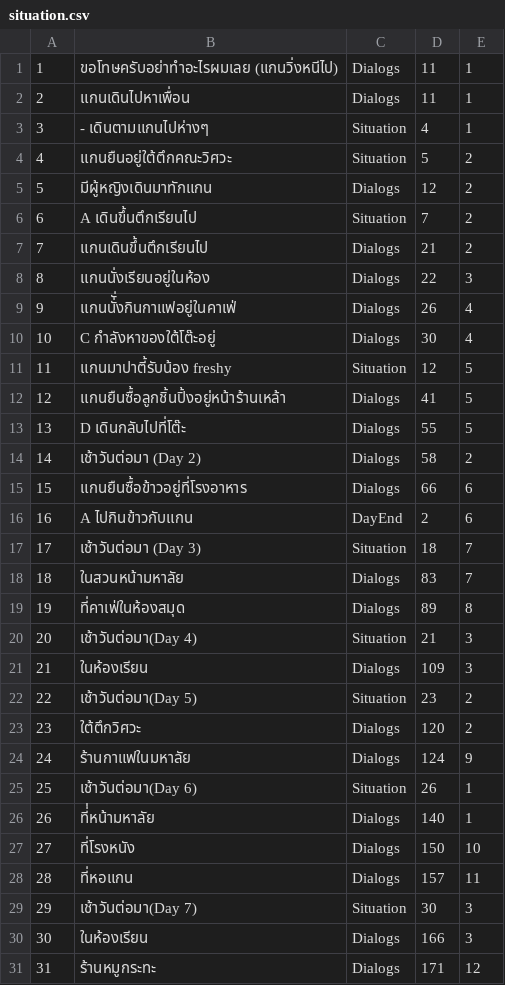
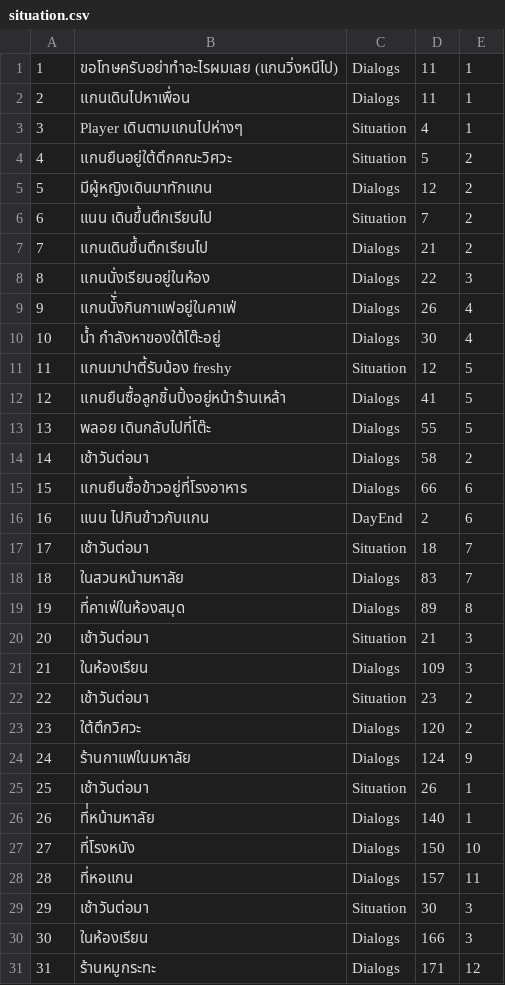
Before and after one commit to tirathawat/onlygan, a CSV file: game/imp/files/situation.csv, drawn as a sheet; only a part is shown; the diff covers the shown part only.

Commit message:
fix name

```diff
--- a/game/imp/files/situation.csv
+++ b/game/imp/files/situation.csv
@@ -2,6 +2,6 @@
 2,แกนเดินไปหาเพื่อน,Dialogs,11,1
-3,- เดินตามแกนไปห่างๆ,Situation,4,1
+3,Player เดินตามแกนไปห่างๆ,Situation,4,1
 4,แกนยืนอยู่ใต้ตึกคณะวิศวะ,Situation,5,2
 5,มีผู้หญิงเดินมาทักแกน,Dialogs,12,2
-6,A เดินขึ้นตึกเรียนไป,Situation,7,2
+6,แนน เดินขึ้นตึกเรียนไป,Situation,7,2
 7,แกนเดินขึ้นตึกเรียนไป,Dialogs,21,2
@@ -9,18 +9,18 @@
 9,แกนนั่ั่งกินกาแฟอยู่ในคาเฟ่,Dialogs,26,4
-10,C กำลังหาของใต้โต๊ะอยู่,Dialogs,30,4
+10,น้ำ กำลังหาของใต้โต๊ะอยู่,Dialogs,30,4
 11,แกนมาปาตี้รับน้อง freshy,Situation,12,5
 12,แกนยืนซื้อลูกชิ้นปิ้งอยู่หน้าร้านเหล้า,Dialogs,41,5
-13,D เดินกลับไปที่โต๊ะ,Dialogs,55,5
-14,เช้าวันต่อมา (Day 2),Dialogs,58,2
+13,พลอย เดินกลับไปที่โต๊ะ,Dialogs,55,5
+14,เช้าวันต่อมา,Dialogs,58,2
 15,แกนยืนซื้อข้าวอยู่ที่โรงอาหาร,Dialogs,66,6
-16,A ไปกินข้าวกับแกน,DayEnd,2,6
-17,เช้าวันต่อมา (Day 3),Situation,18,7
+16,แนน ไปกินข้าวกับแกน,DayEnd,2,6
+17,เช้าวันต่อมา ,Situation,18,7
 18,ในสวนหน้ามหาลัย,Dialogs,83,7
 19,ที่คาเฟ่ในห้องสมุด,Dialogs,89,8
-20,เช้าวันต่อมา(Day 4),Situation,21,3
+20,เช้าวันต่อมา,Situation,21,3
 21,ในห้องเรียน,Dialogs,109,3
-22,เช้าวันต่อมา(Day 5),Situation,23,2
+22,เช้าวันต่อมา,Situation,23,2
 23,ใต้ตึกวิศวะ,Dialogs,120,2
 24,ร้านกาแฟในมหาลัย,Dialogs,124,9
-25,เช้าวันต่อมา(Day 6),Situation,26,1
+25,เช้าวันต่อมา,Situation,26,1
 26,ที่่หน้ามหาลัย,Dialogs,140,1
@@ -28,3 +28,3 @@
 28,ที่หอแกน,Dialogs,157,11
-29,เช้าวันต่อมา(Day 7),Situation,30,3
+29,เช้าวันต่อมา,Situation,30,3
 30,ในห้องเรียน,Dialogs,166,3
```
Also changed, not shown: 1 edited cell elsewhere in this file.
